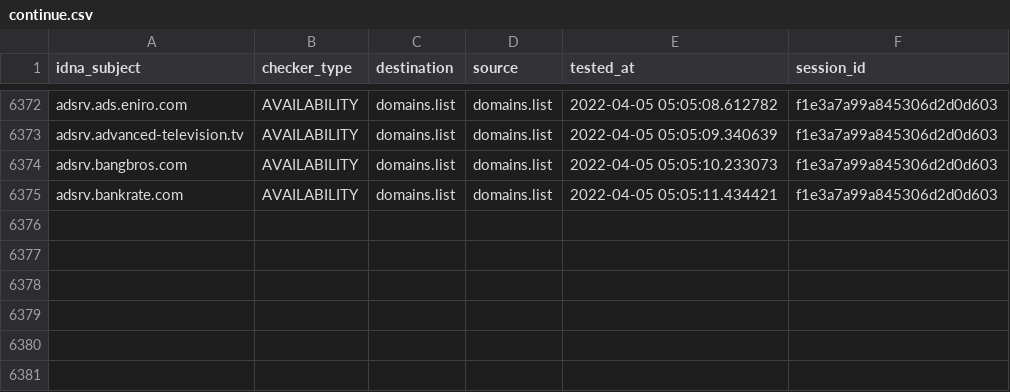
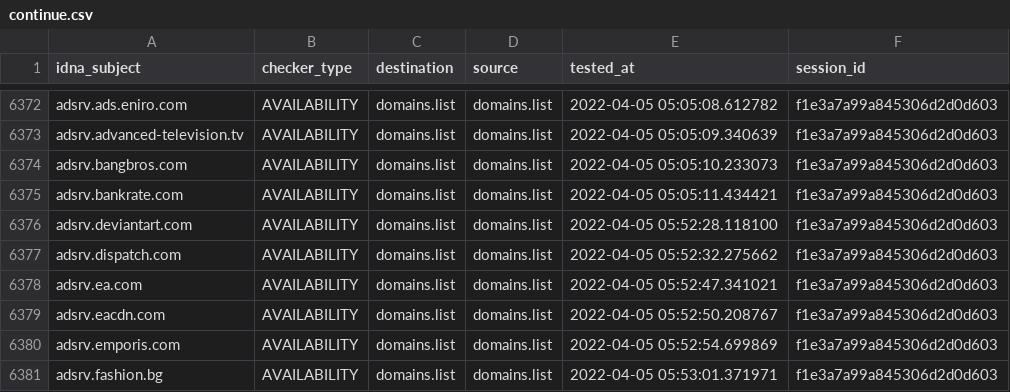
Before and after one commit to Ultimate-Hosts-Blacklist/Wiggum27_Blockers, a CSV file: output/domains.list/continue.csv, drawn as a sheet; only a part is shown, gaps mark what is left out.

```diff
--- a/output/domains.list/continue.csv
+++ b/output/domains.list/continue.csv
@@ -6375 +6375,7 @@ adsrv.bangbros.com,AVAILABILITY,domains.list,domains.list,2022-04-05 05:05:10.23
 adsrv.bankrate.com,AVAILABILITY,domains.list,domains.list,2022-04-05 05:05:11.434421,f1e3a7a99a845306d2d0d603
+adsrv.deviantart.com,AVAILABILITY,domains.list,domains.list,2022-04-05 05:52:28.118100,f1e3a7a99a845306d2d0d603
+adsrv.dispatch.com,AVAILABILITY,domains.list,domains.list,2022-04-05 05:52:32.275662,f1e3a7a99a845306d2d0d603
+adsrv.ea.com,AVAILABILITY,domains.list,domains.list,2022-04-05 05:52:47.341021,f1e3a7a99a845306d2d0d603
+adsrv.eacdn.com,AVAILABILITY,domains.list,domains.list,2022-04-05 05:52:50.208767,f1e3a7a99a845306d2d0d603
+adsrv.emporis.com,AVAILABILITY,domains.list,domains.list,2022-04-05 05:52:54.699869,f1e3a7a99a845306d2d0d603
+adsrv.fashion.bg,AVAILABILITY,domains.list,domains.list,2022-04-05 05:53:01.371971,f1e3a7a99a845306d2d0d603
```
Also changed, not shown: .pyfunceble/inactive.csv, 10 other files.
